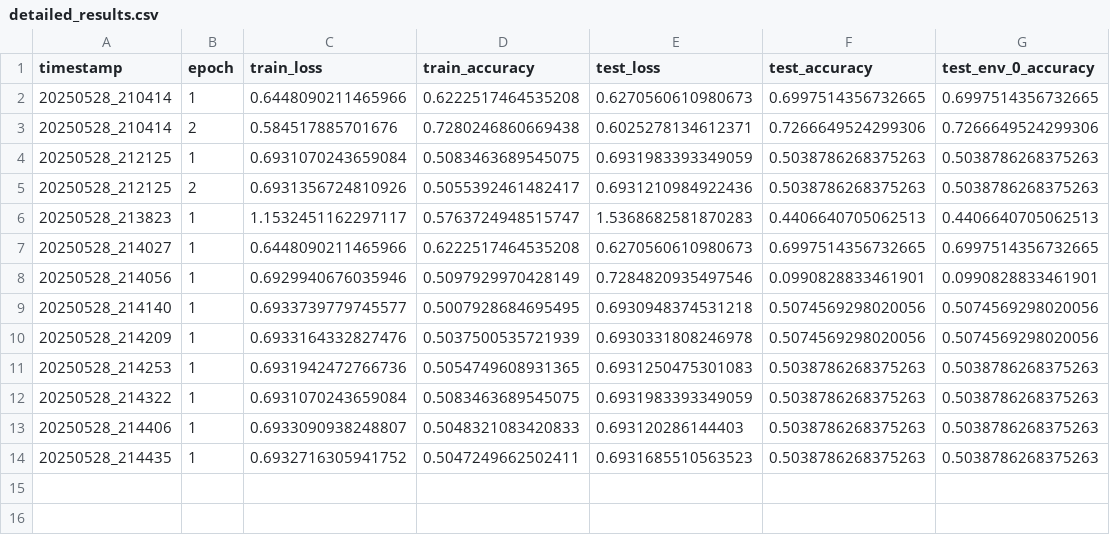
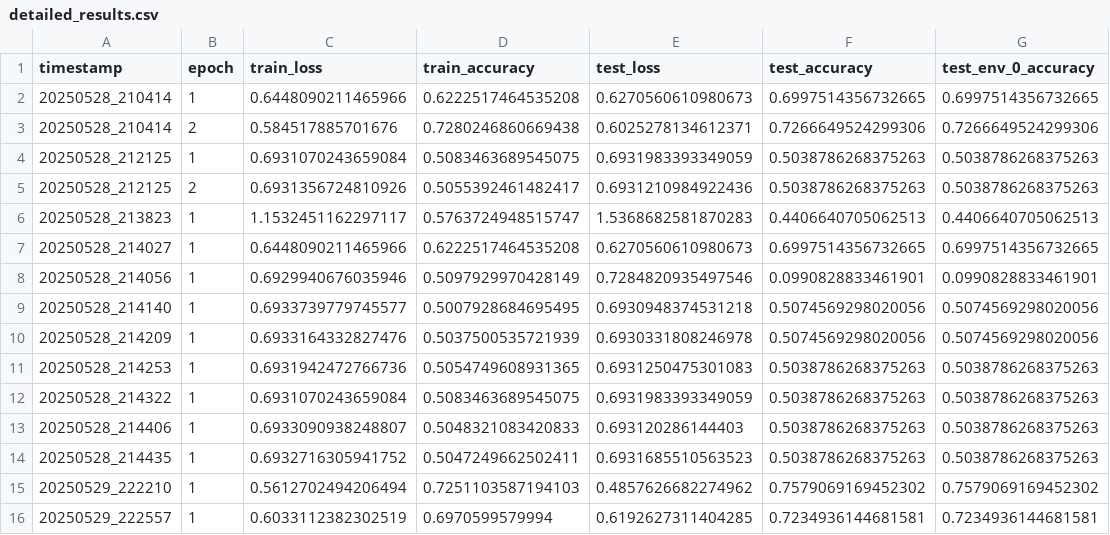
Before and after one commit to IvanAmamiya/DomainTest, a CSV file: results/detailed_results.csv, drawn as a sheet; the diff names each change by its address in the sheet, - before the commit and + after, or states it on an @@ line.

```diff
--- a/results/detailed_results.csv
+++ b/results/detailed_results.csv
+row 15: 20250529_222210 | 1 | 0.5612702494206494 | 0.7251103587194103 | 0.4857626682274962 | 0.7579069169452302 | 0.7579069169452302
+row 16: 20250529_222557 | 1 | 0.6033112382302519 | 0.6970599579994 | 0.6192627311404285 | 0.7234936144681581 | 0.7234936144681581
```
Also changed, not shown: results/experiment_results.csv, 16 other files.
